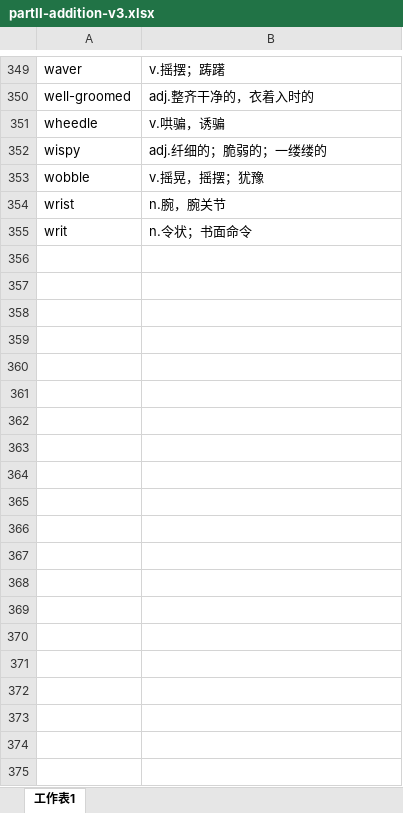
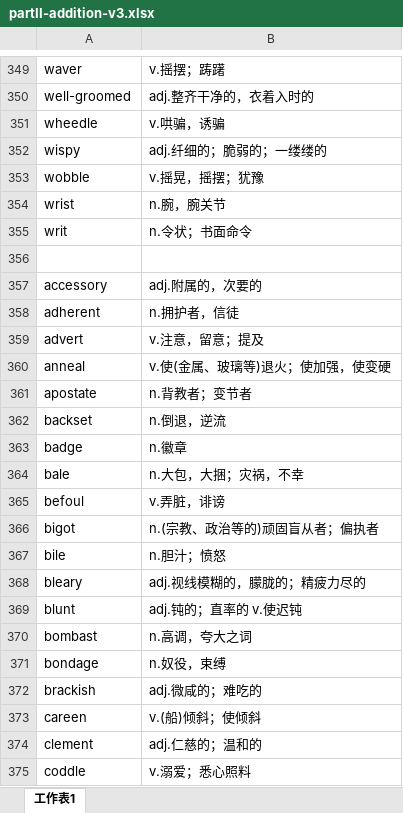
Before and after one commit to xiangkang/gre_vocabulary, an Excel workbook: partII-addition-v3.xlsx, sheet 工作表1, drawn as a sheet; only a part is shown, gaps mark what is left out; values as stored, in another font and other column widths than the file's, no borders; the diff covers the shown part only; the diff names each change by its address in the sheet, - before the commit and + after, or states it on an @@ line.

```diff
--- a/partII-addition-v3.xlsx (sheet 工作表1)
+++ b/partII-addition-v3.xlsx (sheet 工作表1)
+row 356: (empty)
+row 357: accessory | adj.附属的，次要的
+row 358: adherent | n.拥护者，信徒
+row 359: advert | v.注意，留意；提及
+row 360: anneal | v.使(金属、玻璃等)退火；使加强，使变硬
+row 361: apostate | n.背教者；变节者
+row 362: backset | n.倒退，逆流
+row 363: badge | n.徽章
+row 364: bale | n.大包，大捆；灾祸，不幸
+row 365: befoul | v.弄脏，诽谤
+row 366: bigot | n.(宗教、政治等的)顽固盲从者；偏执者
+row 367: bile | n.胆汁；愤怒
+row 368: bleary | adj.视线模糊的，朦胧的；精疲力尽的
+row 369: blunt | adj.钝的；直率的 v.使迟钝
+row 370: bombast | n.高调，夸大之词
+row 371: bondage | n.奴役，束缚
+row 372: brackish | adj.微咸的；难吃的
+row 373: careen | v.(船)倾斜；使倾斜
+row 374: clement | adj.仁慈的；温和的
+row 375: coddle | v.溺爱；悉心照料
```
Also changed, not shown: 82 added rows elsewhere in this sheet, vocabulary_part II.xlsx.
